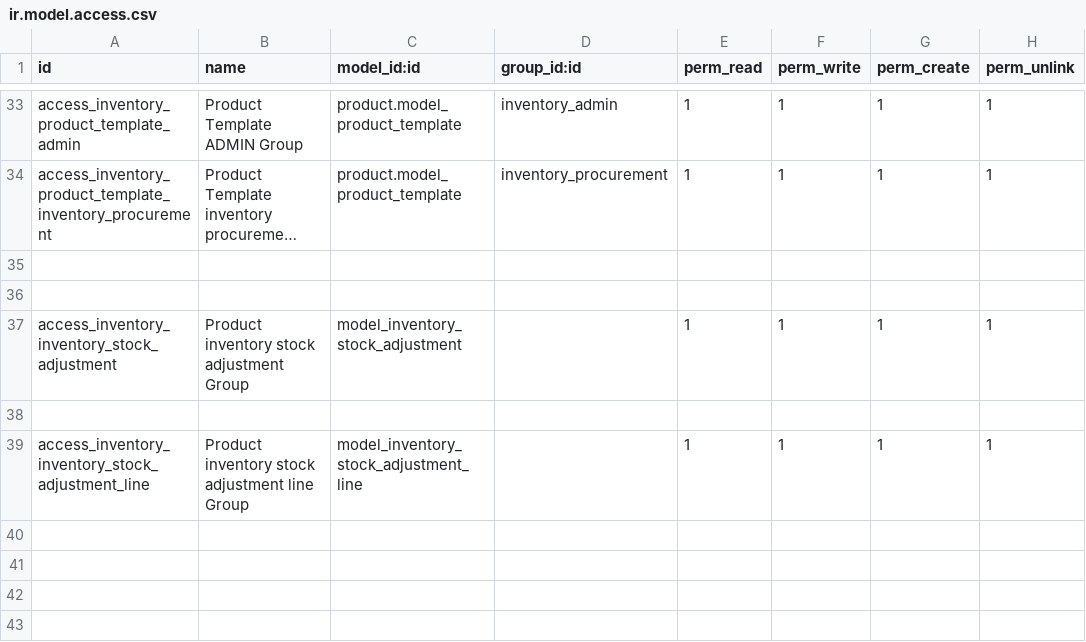
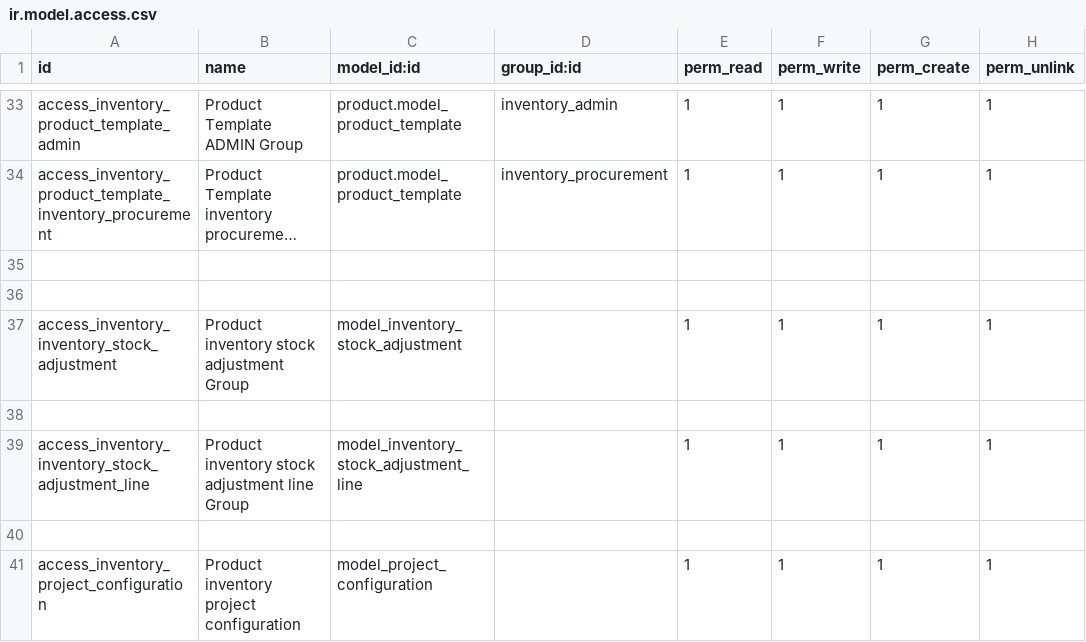
Before and after one commit to loomoni/GNTz, a CSV file: custom_inventory/security/ir.model.access.csv, drawn as a sheet; only a part is shown, gaps mark what is left out; long unchanged cells end in ….

Commit message:
inventory changes are done

```diff
--- a/custom_inventory/security/ir.model.access.csv
+++ b/custom_inventory/security/ir.model.access.csv
@@ -39 +39,3 @@ access_inventory_inventory_stock_adjustment,Product inventory stock adjustment G
 access_inventory_inventory_stock_adjustment_line,Product inventory stock adjustment line Group,model_inventory_stock_adjustment_line,,1,1,1,1
+
+access_inventory_project_configuration,Product inventory project configuration,model_project_configuration,,1,1,1,1
```
Also changed, not shown: 4 other files.
